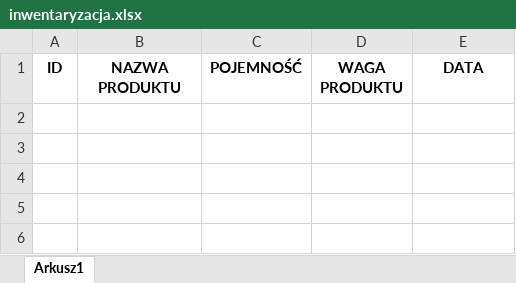
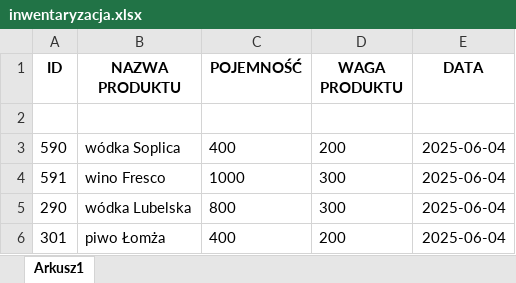
Before and after one commit to KIaudyna/Projekt-skaner-, an Excel workbook: gui/inwentaryzacja.xlsx, sheet Arkusz1, drawn as a sheet; values as stored, in another font and other column widths than the file's, no borders; the diff names each change by its address in the sheet, - before the commit and + after, or states it on an @@ line.

```diff
--- a/gui/inwentaryzacja.xlsx (sheet Arkusz1)
+++ b/gui/inwentaryzacja.xlsx (sheet Arkusz1)
+row 2: (empty)
+row 3: 590 | wódka Soplica | 400 | 200 | 2025-06-04
+row 4: 591 | wino Fresco | 1000 | 300 | 2025-06-04
+row 5: 290 | wódka Lubelska | 800 | 300 | 2025-06-04
+row 6: 301 | piwo Łomża | 400 | 200 | 2025-06-04
```
Also changed, not shown: 1 other file.
